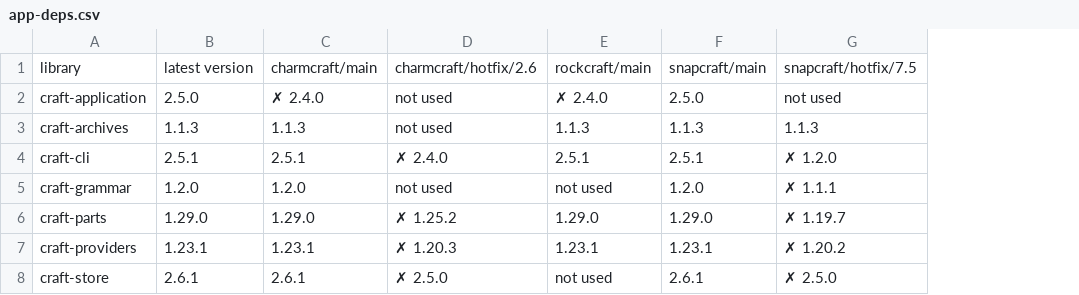
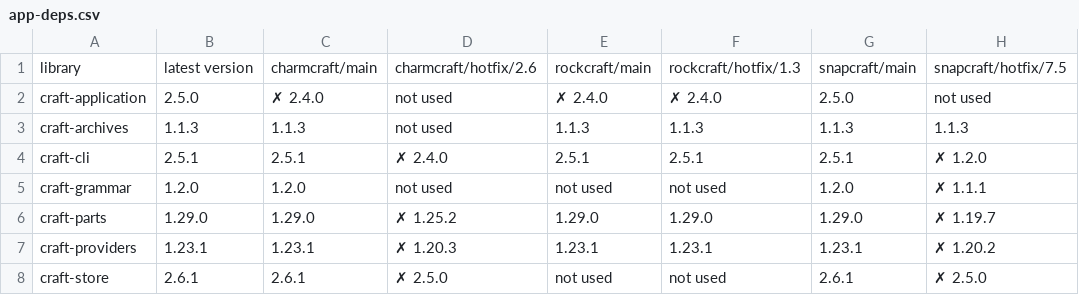
Before and after one commit to mr-cal/starcraft-stats, a CSV file: html/data/app-deps.csv, drawn as a sheet; only a part is shown; the diff names each change by its address in the sheet, - before the commit and + after, or states it on an @@ line.

```diff
--- a/html/data/app-deps.csv
+++ b/html/data/app-deps.csv
+column F, rows 1-8: rockcraft/hotfix/1.3 | ✗ 2.4.0 | 1.1.3 | 2.5.1 | not used | 1.29.0 | 1.23.1 | not used
```
Also changed, not shown: 8 other files.
